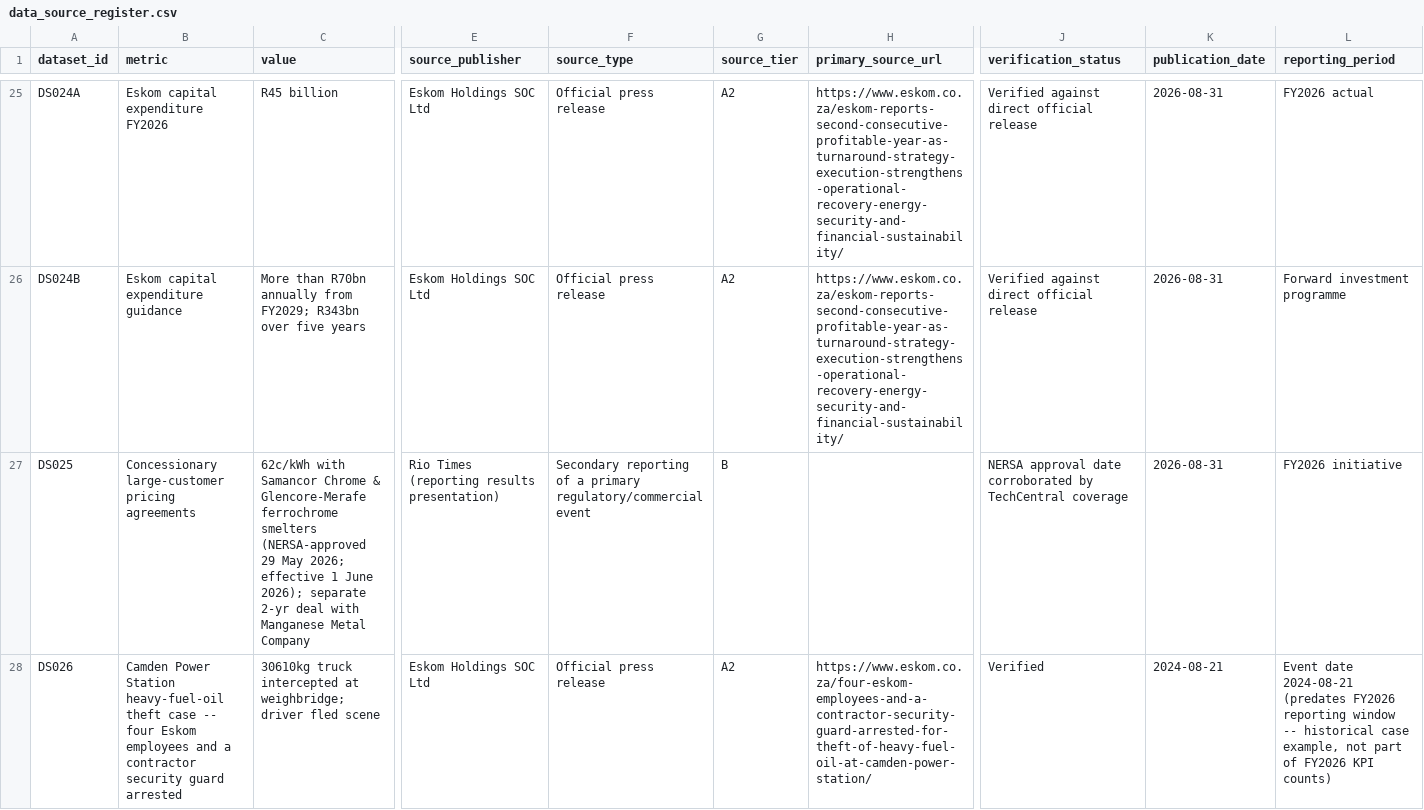
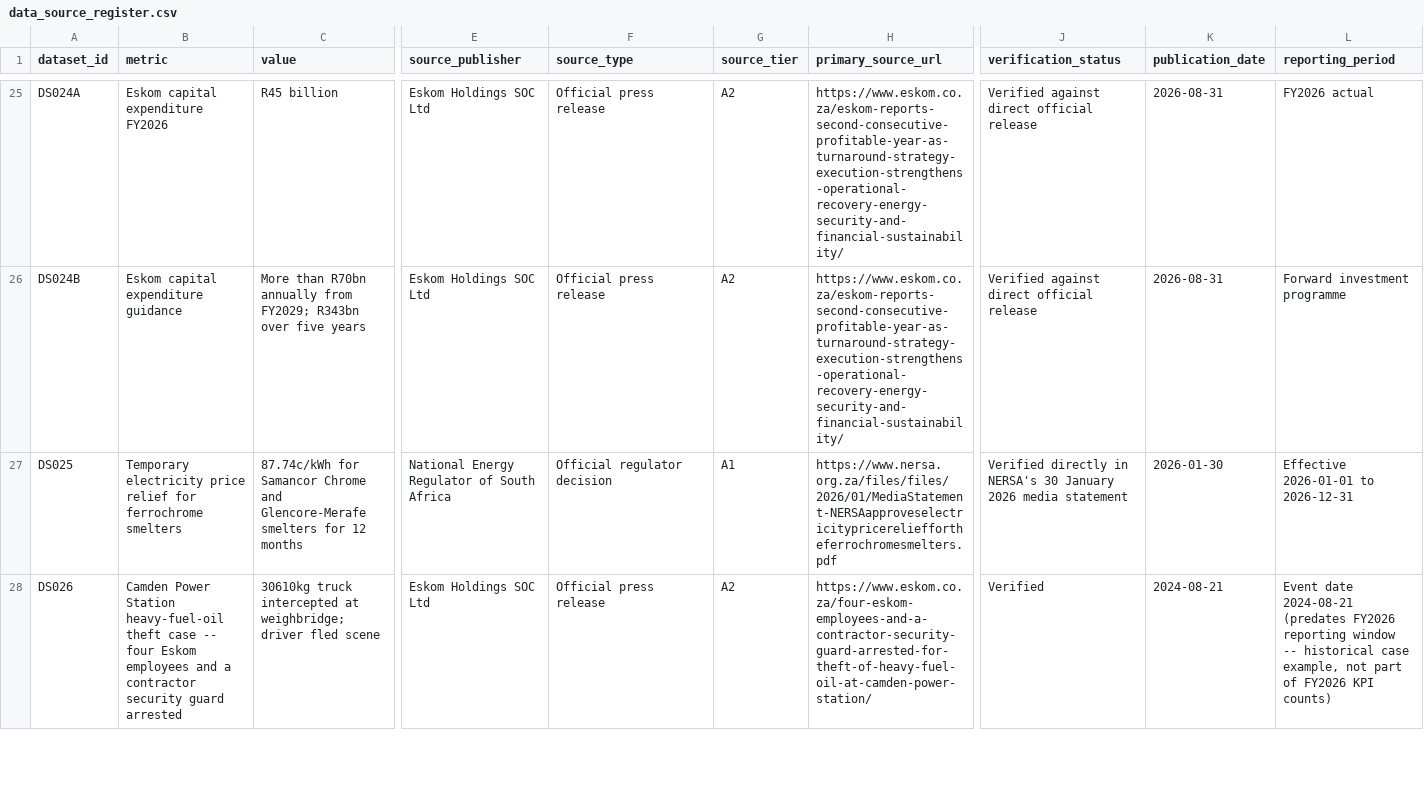
Before and after one commit to GarethMackenzie/eskom-strategic-intelligence, a CSV file: docs/data_source_register.csv, drawn as a sheet; only a part is shown, gaps mark what is left out; the diff covers the shown part only; the diff names each change by its address in the sheet, - before the commit and + after, or states it on an @@ line.

```diff
--- a/docs/data_source_register.csv
+++ b/docs/data_source_register.csv
-B27 (metric): Concessionary large-customer pricing agreements
+B27 (metric): Temporary electricity price relief for ferrochrome smelters
-C27 (value): 62c/kWh with Samancor Chrome & Glencore-Merafe ferrochrome smelters (NERSA-approved 29 May 2026; effective 1 June 2026); separate 2-yr deal with Manganese Metal Company
+C27 (value): 87.74c/kWh for Samancor Chrome and Glencore-Merafe smelters for 12 months
-E27 (source_publisher): Rio Times (reporting results presentation)
+E27 (source_publisher): National Energy Regulator of South Africa
-F27 (source_type): Secondary reporting of a primary regulatory/commercial event
+F27 (source_type): Official regulator decision
-G27 (source_tier): B
+G27 (source_tier): A1
-H27 (primary_source_url): (empty)
+H27 (primary_source_url): https://www.nersa.org.za/files/files/2026/01/MediaStatement-NERSAapproveselectricitypricerelieffortheferrochromesmelters.pdf
-J27 (verification_status): NERSA approval date corroborated by TechCentral coverage
+J27 (verification_status): Verified directly in NERSA's 30 January 2026 media statement
-K27 (publication_date): 2026-08-31
+K27 (publication_date): 2026-01-30
-L27 (reporting_period): FY2026 initiative
+L27 (reporting_period): Effective 2026-01-01 to 2026-12-31
```
Also changed, not shown: 78 edited cells elsewhere in this file, 11 other files.
